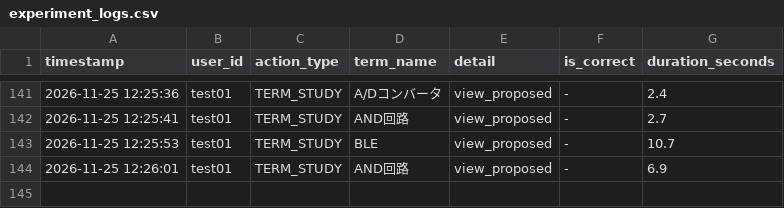
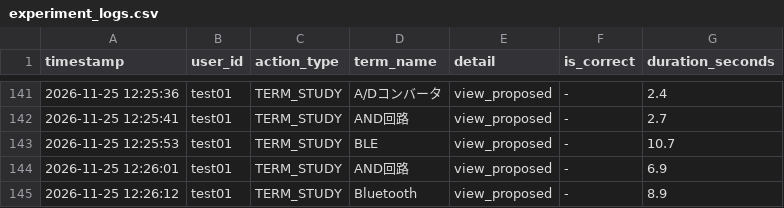
Before and after one commit to SakuSaku0705/de-ta-base, a CSV file: experiment_logs.csv, drawn as a sheet; only a part is shown, gaps mark what is left out.

Commit message:
log: test01 - TERM_STUDY (Bluetooth)

```diff
--- a/experiment_logs.csv
+++ b/experiment_logs.csv
@@ -144 +144,2 @@ timestamp,user_id,action_type,term_name,detail,is_correct,duration_seconds
 "2026-11-25 12:26:01","test01","TERM_STUDY","AND回路","view_proposed","-",6.9
+"2026-11-25 12:26:12","test01","TERM_STUDY","Bluetooth","view_proposed","-",8.9
```
